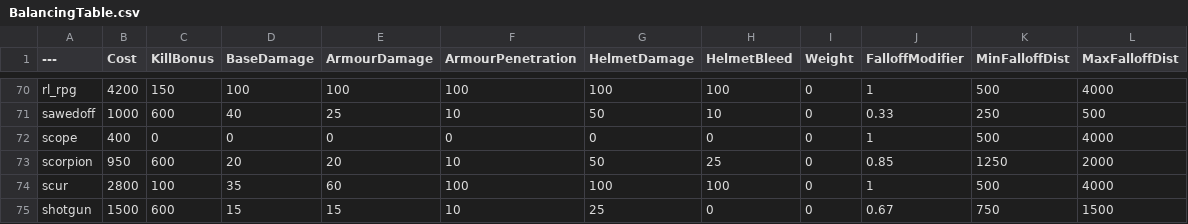
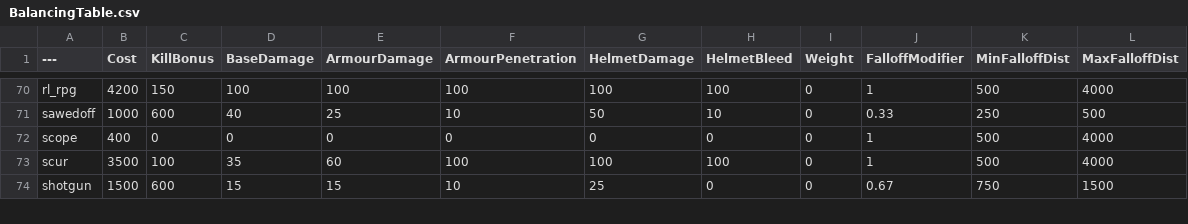
Before and after one commit to MessiahPenguin/BalancingTable, a CSV file: BalancingTable.csv, drawn as a sheet; only a part is shown, gaps mark what is left out; the diff covers the shown part only.

Commit message:
Update BalancingTable.csv
RC teable with cet9 20->10 base damage

```diff
--- a/BalancingTable.csv
+++ b/BalancingTable.csv
@@ -72,4 +72,3 @@ sawedoff,1000,600,40,25,10,50,10,0,0.33,250,500
 scope,400,0,0,0,0,0,0,0,1,500,4000
-scorpion,950,600,20,20,10,50,25,0,0.85,1250,2000
-scur,2800,100,35,60,100,100,100,0,1,500,4000
+scur,3500,100,35,60,100,100,100,0,1,500,4000
 shotgun,1500,600,15,15,10,25,0,0,0.67,750,1500
```
Also changed, not shown: 1 added row and 27 edited cells elsewhere in this file.
